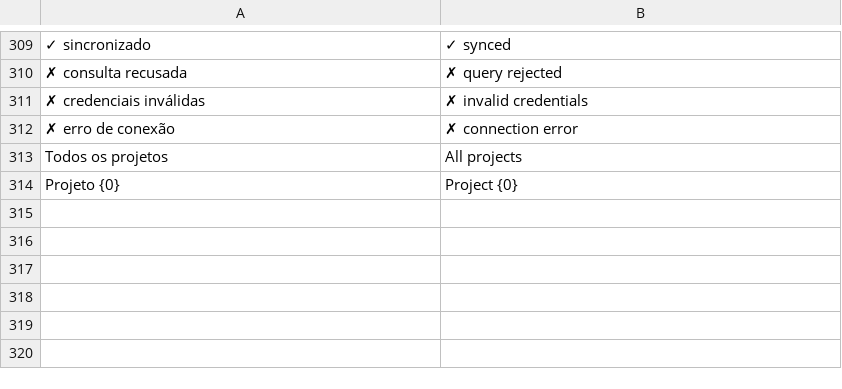
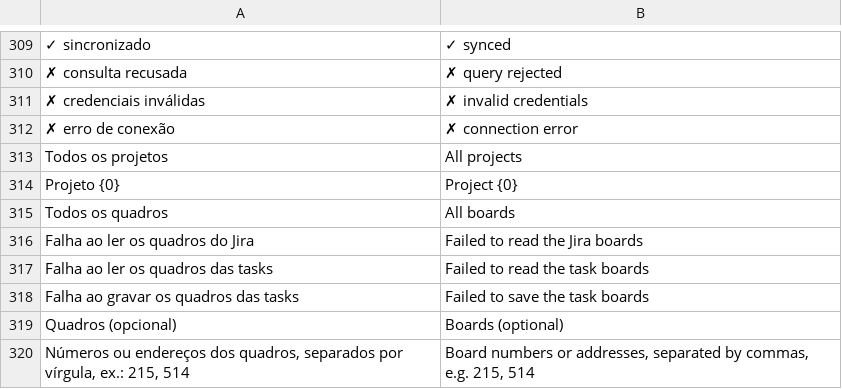
Before and after one commit to Welpeth/chronos, a TSV file: src/main/resources/com/chronos/tracker/i18n/en.tsv, drawn as a sheet; only a part is shown, gaps mark what is left out.

```diff
--- a/src/main/resources/com/chronos/tracker/i18n/en.tsv
+++ b/src/main/resources/com/chronos/tracker/i18n/en.tsv
@@ -314 +314,7 @@ Todos os projetos	All projects
 Projeto {0}	Project {0}
+Todos os quadros	All boards
+Falha ao ler os quadros do Jira	Failed to read the Jira boards
+Falha ao ler os quadros das tasks	Failed to read the task boards
+Falha ao gravar os quadros das tasks	Failed to save the task boards
+Quadros (opcional)	Boards (optional)
+Números ou endereços dos quadros, separados por vírgula, ex.: 215, 514	Board numbers or addresses, separated by commas, e.g. 215, 514
```
Also changed, not shown: src/main/resources/com/chronos/tracker/i18n/es.tsv, 17 other files.
